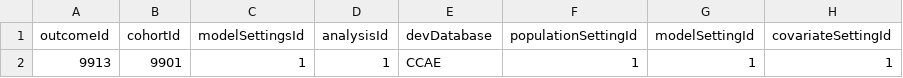
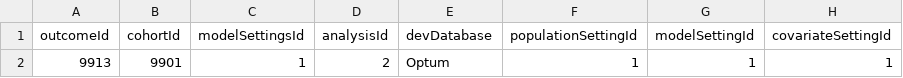
Before and after one commit to OHDSI/ShinyDeploy, a CSV file: pretermBirthPrediction/data/settings.csv, drawn as a sheet; only a part is shown; the diff names each change by its address in the sheet, - before the commit and + after, or states it on an @@ line.

Commit message:
updated pretermbirth models
-  updated models for pretermBirthPrediction shiny

```diff
--- a/pretermBirthPrediction/data/settings.csv
+++ b/pretermBirthPrediction/data/settings.csv
-D2 (analysisId): 1
+D2 (analysisId): 2
-E2 (devDatabase): CCAE
+E2 (devDatabase): Optum
```
Also changed, not shown: 8 other files.
